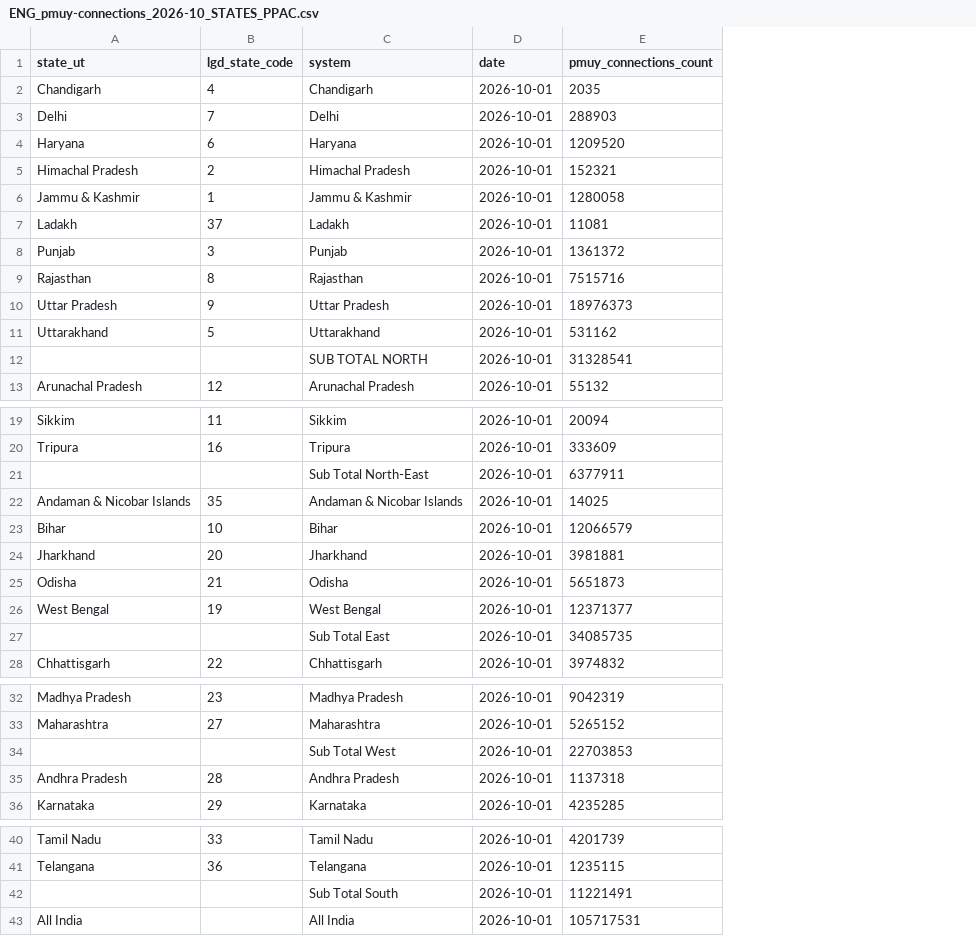
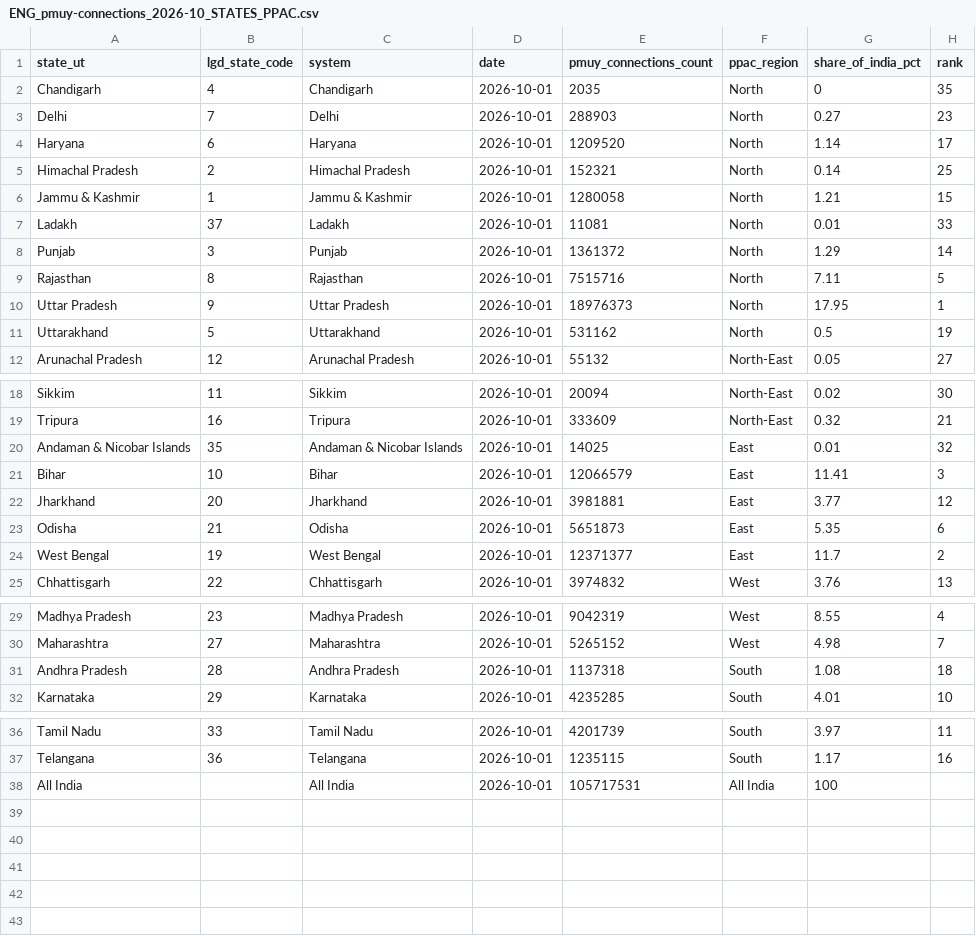
Before and after one commit to Bharatnomy-in/BN-DATA, a CSV file: ENG_pmuy-connections_2026-10_STATES_PPAC/ENG_pmuy-connections_2026-10_STATES_PPAC.csv, drawn as a sheet; only a part is shown, gaps mark what is left out; removed rows and columns are numbered as before the commit, all else as after; the diff names each change by its address in the sheet, - before the commit and + after, or states it on an @@ line.

```diff
--- a/ENG_pmuy-connections_2026-10_STATES_PPAC/ENG_pmuy-connections_2026-10_STATES_PPAC.csv
+++ b/ENG_pmuy-connections_2026-10_STATES_PPAC/ENG_pmuy-connections_2026-10_STATES_PPAC.csv
+column F (ppac_region), rows 2-12: North | North | North | North | North | North | North | North | North | North | North-East; rows 18-25: North-East | North-East | East | East | East | East | East | West; rows 29-32: West | West | South | South; rows 36-38: South | South | All India
+column G (share_of_india_pct), rows 2-12: 0 | 0.27 | 1.14 | 0.14 | 1.21 | 0.01 | 1.29 | 7.11 | 17.95 | 0.5 | 0.05; rows 18-25: 0.02 | 0.32 | 0.01 | 11.41 | 3.77 | 5.35 | 11.7 | 3.76; rows 29-32: 8.55 | 4.98 | 1.08 | 4.01; rows 36-38: 3.97 | 1.17 | 100
+column H (rank), rows 2-12: 35 | 23 | 17 | 25 | 15 | 33 | 14 | 5 | 1 | 19 | 27; rows 18-25: 30 | 21 | 32 | 3 | 12 | 6 | 2 | 13; rows 29-32: 4 | 7 | 18 | 10; rows 36-37: 11 | 16
-row 12:  |  | SUB TOTAL NORTH | 2026-10-01 | 31328541
-row 21:  |  | Sub Total North-East | 2026-10-01 | 6377911
-row 27:  |  | Sub Total East | 2026-10-01 | 34085735
-row 34:  |  | Sub Total West | 2026-10-01 | 22703853
-row 42:  |  | Sub Total South | 2026-10-01 | 11221491
```
Also changed, not shown: ENG_coal-production_2015-16-to-2024-25_STATES_MOC/ENG_coal-production_2015-16-to-2024-25_STATES_MOC.csv, ENG_electricity-sales-by-category_FY2023-24_STATES_CEA/ENG_electricity-sales-by-category_FY2023-24_STATES_CEA.csv, 25 other files.
